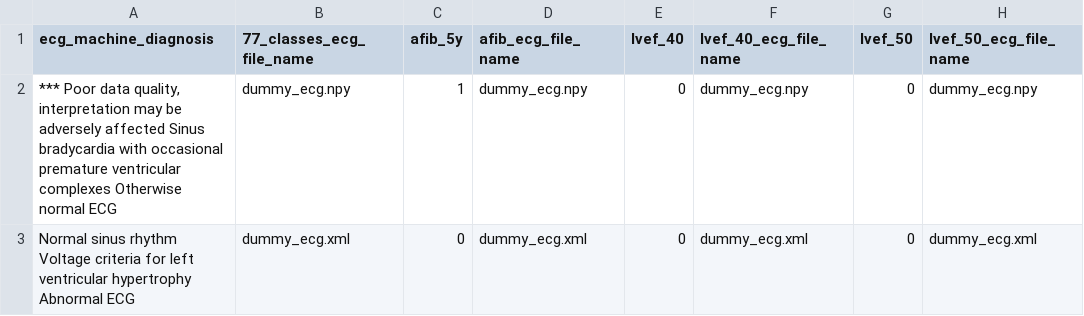
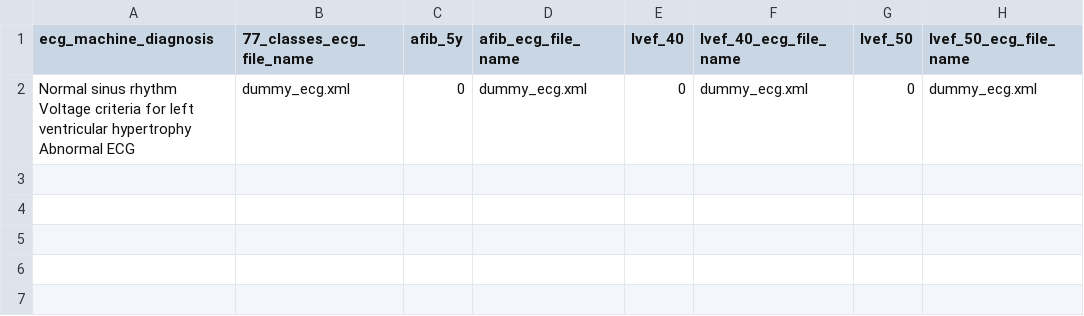
Before and after one commit to HeartWise-AI/DeepECG_Docker, a CSV file: inputs/data_rows_template_xml.csv, drawn as a sheet.

Commit message:
fix: remove poor data quality comment from data_rows_template_xml.csv for clarity

```diff
--- a/inputs/data_rows_template_xml.csv
+++ b/inputs/data_rows_template_xml.csv
@@ -1,3 +1,2 @@
 ecg_machine_diagnosis,77_classes_ecg_file_name,afib_5y,afib_ecg_file_name,lvef_40,lvef_40_ecg_file_name,lvef_50,lvef_50_ecg_file_name
-"*** Poor data quality, interpretation may be adversely affected Sinus bradycardia with occasional premature ventricular complexes Otherwise normal ECG",dummy_ecg.npy,1,dummy_ecg.npy,0,dummy_ecg.npy,0,dummy_ecg.npy
 Normal sinus rhythm Voltage criteria for left ventricular hypertrophy Abnormal ECG,dummy_ecg.xml,0,dummy_ecg.xml,0,dummy_ecg.xml,0,dummy_ecg.xml
```
